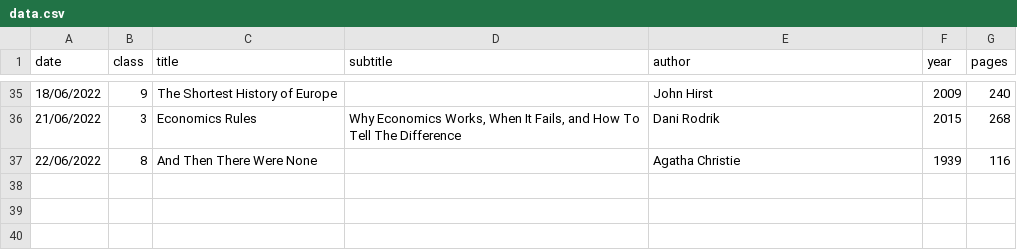
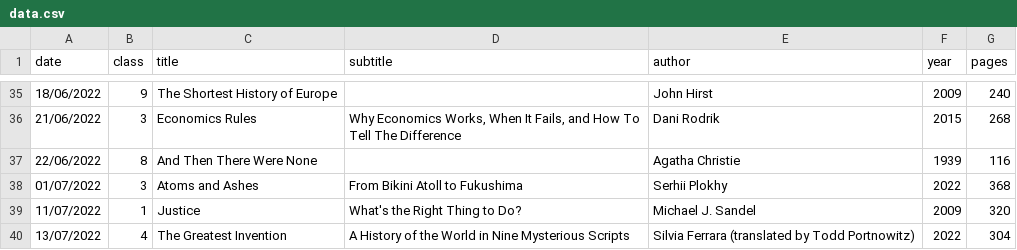
Before and after one commit to tzhg/tzhg.github.io, a CSV file: projects/bookkeeper/data/data.csv (was projects/bookkeeper/data.csv), drawn as a sheet; only a part is shown, gaps mark what is left out; the diff names each change by its address in the sheet, - before the commit and + after, or states it on an @@ line.

```diff
--- a/projects/bookkeeper/data.csv
+++ b/projects/bookkeeper/data/data.csv
+row 38: 01/07/2022 | 3 | Atoms and Ashes | From Bikini Atoll to Fukushima | Serhii Plokhy | 2022 | 368
+row 39: 11/07/2022 | 1 | Justice | What's the Right Thing to Do? | Michael J. Sandel | 2009 | 320
+row 40: 13/07/2022 | 4 | The Greatest Invention | A History of the World in Nine Mysterious Scripts | Silvia Ferrara (translated by Todd Portnowitz) | 2022 | 304
```
Also changed, not shown: 8 other files.
